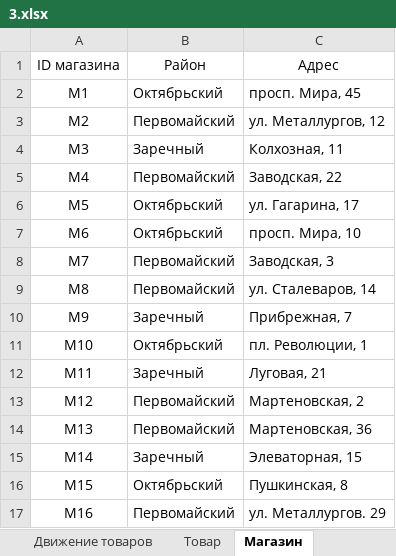
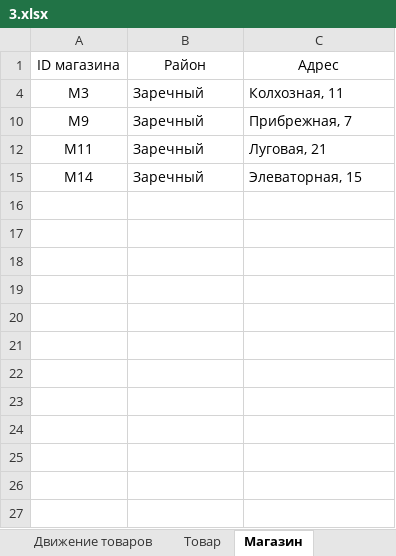
Before and after one commit to Shhamann/11, an Excel workbook: 3.xlsx, sheet Магазин, drawn as a sheet; values as stored, in another font and other column widths than the file's, no borders; the diff names each change by its address in the sheet, - before the commit and + after, or states it on an @@ line.

```diff
--- a/3.xlsx (sheet Магазин)
+++ b/3.xlsx (sheet Магазин)
@@ row 2 hidden: M1 | Октябрьский | просп. Мира, 45 @@
@@ row 3 hidden: M2 | Первомайский | ул. Металлургов, 12 @@
@@ row 5 hidden: M4 | Первомайский | Заводская, 22 @@
@@ row 6 hidden: M5 | Октябрьский | ул. Гагарина, 17 @@
@@ row 7 hidden: M6 | Октябрьский | просп. Мира, 10 @@
@@ row 8 hidden: M7 | Первомайский | Заводская, 3 @@
@@ row 9 hidden: M8 | Первомайский | ул. Сталеваров, 14 @@
@@ row 11 hidden: M10 | Октябрьский | пл. Революции, 1 @@
@@ row 13 hidden: M12 | Первомайский | Мартеновская, 2 @@
@@ row 14 hidden: M13 | Первомайский | Мартеновская, 36 @@
@@ row 16 hidden: M15 | Октябрьский | Пушкинская, 8 @@
@@ row 17 hidden: M16 | Первомайский | ул. Металлургов. 29 @@
```
Also changed, not shown: sheet Движение товаров, sheet Товар, hidden cells.
